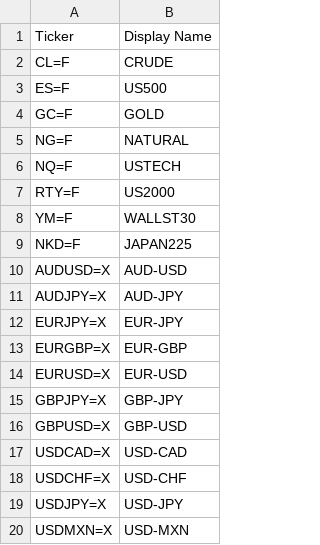
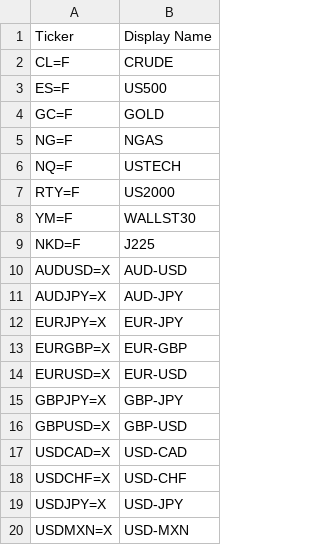
Before and after one commit to ianfmc/Nadex-results, a CSV file: ticker_from_description.csv, drawn as a sheet.

Commit message:
Fix NA handling (for tickers) and make start date 1 June

```diff
--- a/ticker_from_description.csv
+++ b/ticker_from_description.csv
@@ -4,3 +4,3 @@ ES=F,US500
 GC=F,GOLD
-NG=F,NATURAL
+NG=F,NGAS
 NQ=F,USTECH
@@ -8,3 +8,3 @@ RTY=F,US2000
 YM=F,WALLST30
-NKD=F,JAPAN225
+NKD=F,J225
 AUDUSD=X,AUD-USD
```
Also changed, not shown: 1 other file.
